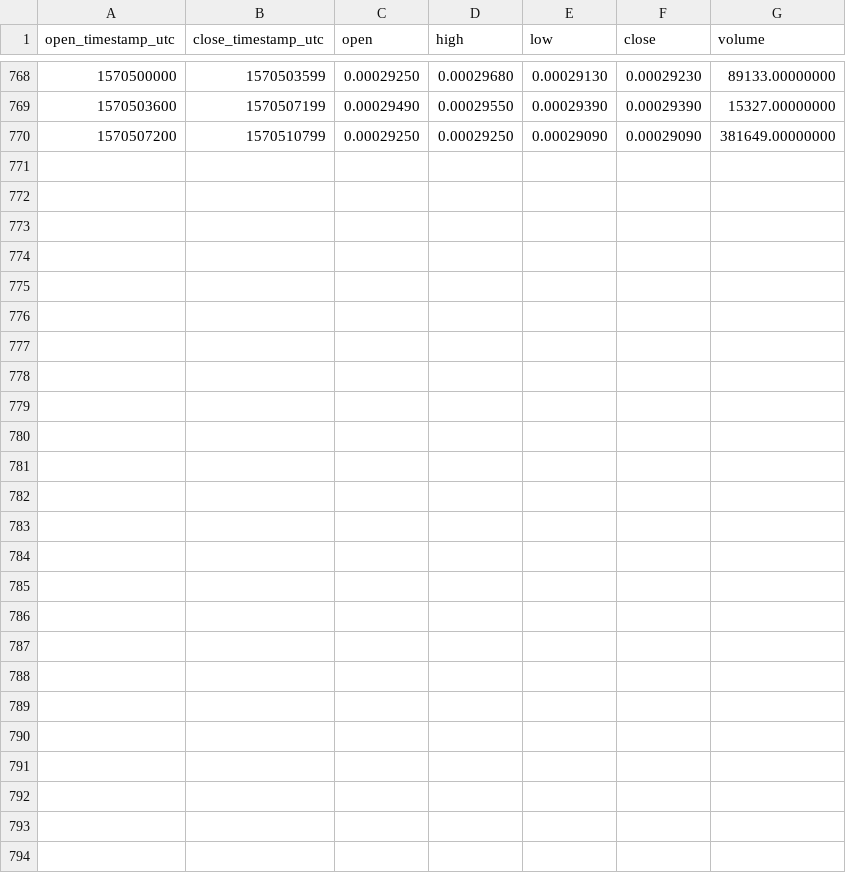
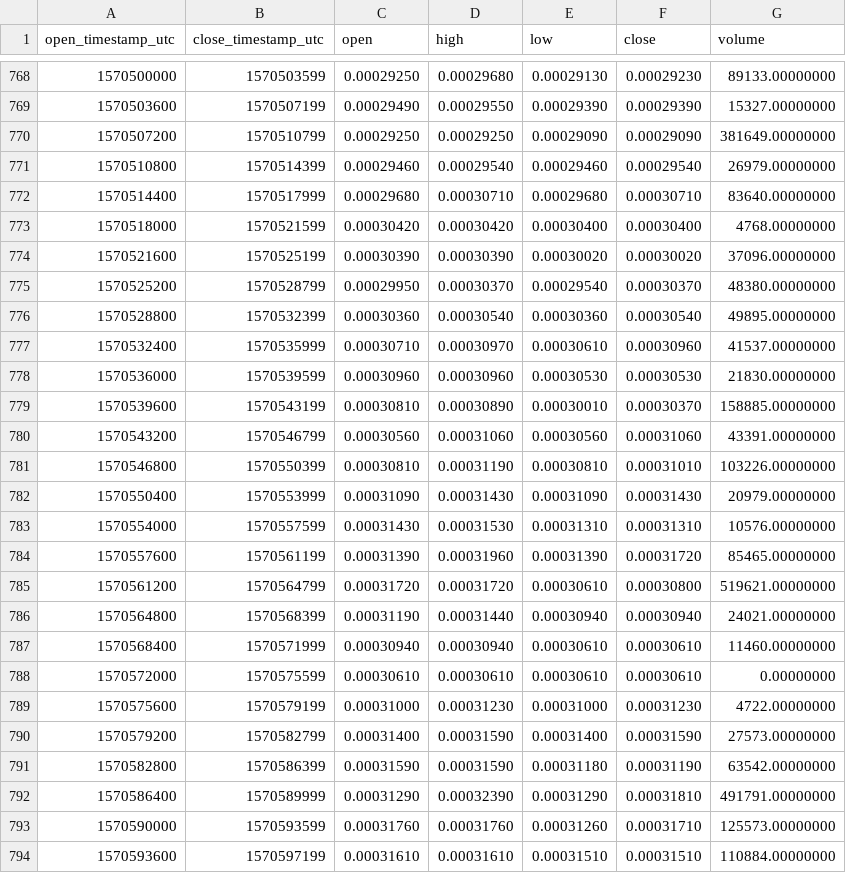
Before and after one commit to cryptobigbro/binance-CHZBNB, a CSV file: binance-CHZBNB-1h.csv, drawn as a sheet; only a part is shown, gaps mark what is left out; the diff names each change by its address in the sheet, - before the commit and + after, or states it on an @@ line.

Commit message:
Update OHLCV data.

```diff
--- a/binance-CHZBNB-1h.csv
+++ b/binance-CHZBNB-1h.csv
+row 771: 1570510800 | 1570514399 | 0.00029460 | 0.00029540 | 0.00029460 | 0.00029540 | 26979.00000000
+row 772: 1570514400 | 1570517999 | 0.00029680 | 0.00030710 | 0.00029680 | 0.00030710 | 83640.00000000
+row 773: 1570518000 | 1570521599 | 0.00030420 | 0.00030420 | 0.00030400 | 0.00030400 | 4768.00000000
+row 774: 1570521600 | 1570525199 | 0.00030390 | 0.00030390 | 0.00030020 | 0.00030020 | 37096.00000000
+row 775: 1570525200 | 1570528799 | 0.00029950 | 0.00030370 | 0.00029540 | 0.00030370 | 48380.00000000
+row 776: 1570528800 | 1570532399 | 0.00030360 | 0.00030540 | 0.00030360 | 0.00030540 | 49895.00000000
+row 777: 1570532400 | 1570535999 | 0.00030710 | 0.00030970 | 0.00030610 | 0.00030960 | 41537.00000000
+row 778: 1570536000 | 1570539599 | 0.00030960 | 0.00030960 | 0.00030530 | 0.00030530 | 21830.00000000
+row 779: 1570539600 | 1570543199 | 0.00030810 | 0.00030890 | 0.00030010 | 0.00030370 | 158885.00000000
+row 780: 1570543200 | 1570546799 | 0.00030560 | 0.00031060 | 0.00030560 | 0.00031060 | 43391.00000000
+row 781: 1570546800 | 1570550399 | 0.00030810 | 0.00031190 | 0.00030810 | 0.00031010 | 103226.00000000
+row 782: 1570550400 | 1570553999 | 0.00031090 | 0.00031430 | 0.00031090 | 0.00031430 | 20979.00000000
+row 783: 1570554000 | 1570557599 | 0.00031430 | 0.00031530 | 0.00031310 | 0.00031310 | 10576.00000000
+row 784: 1570557600 | 1570561199 | 0.00031390 | 0.00031960 | 0.00031390 | 0.00031720 | 85465.00000000
+row 785: 1570561200 | 1570564799 | 0.00031720 | 0.00031720 | 0.00030610 | 0.00030800 | 519621.00000000
+row 786: 1570564800 | 1570568399 | 0.00031190 | 0.00031440 | 0.00030940 | 0.00030940 | 24021.00000000
+row 787: 1570568400 | 1570571999 | 0.00030940 | 0.00030940 | 0.00030610 | 0.00030610 | 11460.00000000
+row 788: 1570572000 | 1570575599 | 0.00030610 | 0.00030610 | 0.00030610 | 0.00030610 | 0.00000000
+row 789: 1570575600 | 1570579199 | 0.00031000 | 0.00031230 | 0.00031000 | 0.00031230 | 4722.00000000
+row 790: 1570579200 | 1570582799 | 0.00031400 | 0.00031590 | 0.00031400 | 0.00031590 | 27573.00000000
+row 791: 1570582800 | 1570586399 | 0.00031590 | 0.00031590 | 0.00031180 | 0.00031190 | 63542.00000000
+row 792: 1570586400 | 1570589999 | 0.00031290 | 0.00032390 | 0.00031290 | 0.00031810 | 491791.00000000
+row 793: 1570590000 | 1570593599 | 0.00031760 | 0.00031760 | 0.00031260 | 0.00031710 | 125573.00000000
+row 794: 1570593600 | 1570597199 | 0.00031610 | 0.00031610 | 0.00031510 | 0.00031510 | 110884.00000000
```
Also changed, not shown: binance-CHZBNB-1d.csv, 1 other file.
